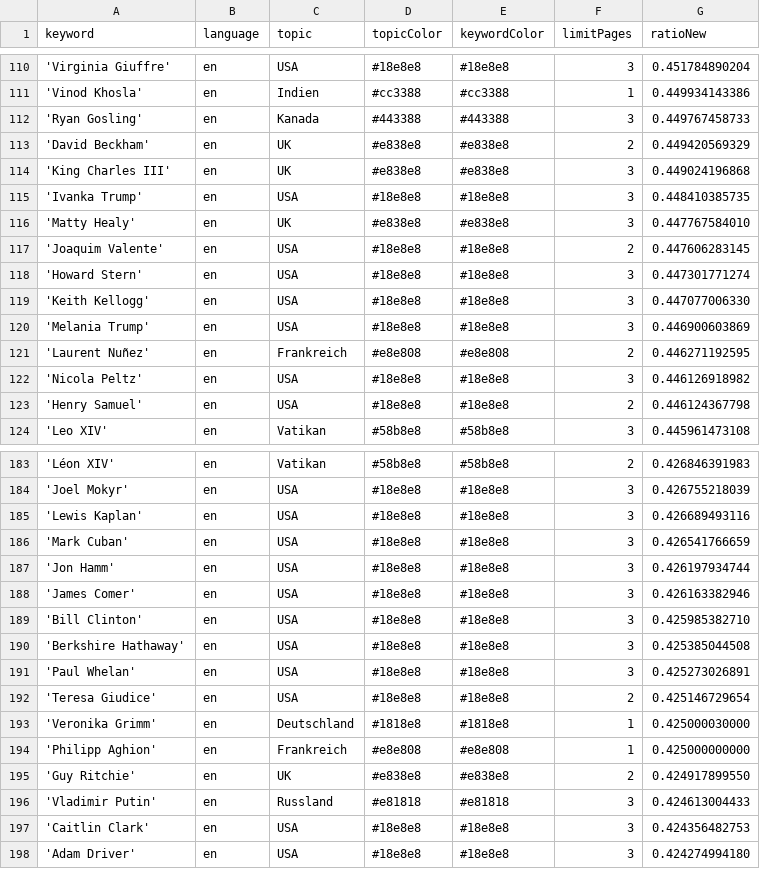
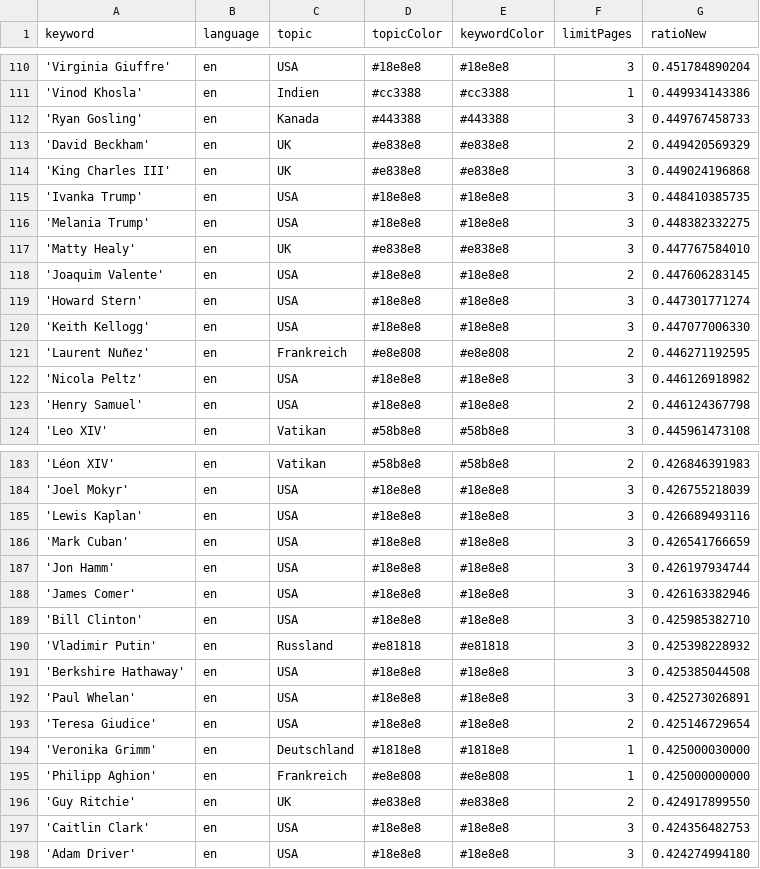
Before and after one commit to JoPhi24-news/peopleWhisperer, a CSV file: keywords.csv, drawn as a sheet; only a part is shown, gaps mark what is left out; the diff covers the shown part only.

```diff
--- a/keywords.csv
+++ b/keywords.csv
@@ -115,2 +115,3 @@ keyword,language,topic,topicColor,keywordColor,limitPages,ratioNew
 'Ivanka Trump',en,USA,#18e8e8,#18e8e8,3,0.448410385735
+'Melania Trump',en,USA,#18e8e8,#18e8e8,3,0.448382332275
 'Matty Healy',en,UK,#e838e8,#e838e8,3,0.447767584010
@@ -119,3 +120,2 @@ keyword,language,topic,topicColor,keywordColor,limitPages,ratioNew
 'Keith Kellogg',en,USA,#18e8e8,#18e8e8,3,0.447077006330
-'Melania Trump',en,USA,#18e8e8,#18e8e8,3,0.446900603869
 'Laurent Nuñez',en,Frankreich,#e8e808,#e8e808,2,0.446271192595
@@ -189,2 +189,3 @@ keyword,language,topic,topicColor,keywordColor,limitPages,ratioNew
 'Bill Clinton',en,USA,#18e8e8,#18e8e8,3,0.425985382710
+'Vladimir Putin',en,Russland,#e81818,#e81818,3,0.425398228932
 'Berkshire Hathaway',en,USA,#18e8e8,#18e8e8,3,0.425385044508
@@ -195,3 +196,2 @@ keyword,language,topic,topicColor,keywordColor,limitPages,ratioNew
 'Guy Ritchie',en,UK,#e838e8,#e838e8,2,0.424917899550
-'Vladimir Putin',en,Russland,#e81818,#e81818,3,0.424613004433
 'Caitlin Clark',en,USA,#18e8e8,#18e8e8,3,0.424356482753
```
Also changed, not shown: 5 added rows, 5 removed rows and 2 edited cells elsewhere in this file, 2 other files.
